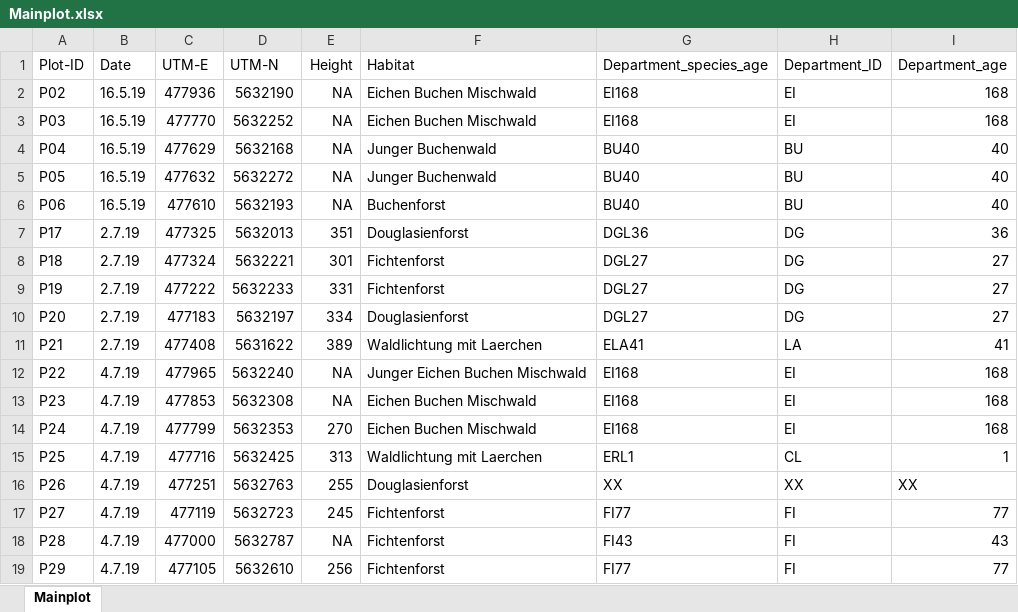
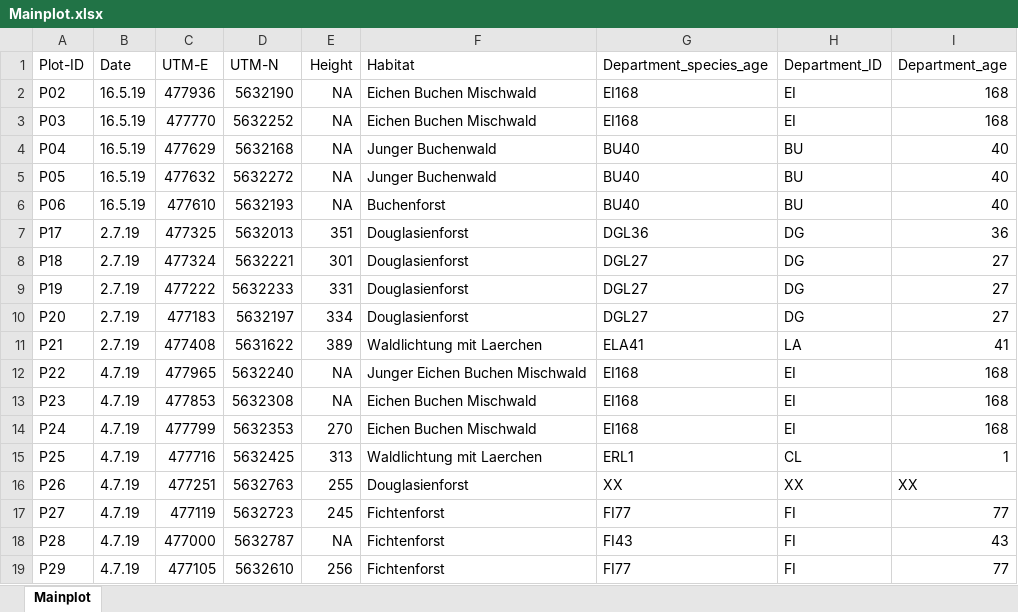
Before and after one commit to GeoMOER-Students-Space/Envimaster-BioGeo, an Excel workbook: field_data/stage_3/Mainplot.xlsx, sheet Mainplot, drawn as a sheet; values as stored, in another font and other column widths than the file's, no borders; the diff names each change by its address in the sheet, - before the commit and + after, or states it on an @@ line.

```diff
--- a/field_data/stage_3/Mainplot.xlsx (sheet Mainplot)
+++ b/field_data/stage_3/Mainplot.xlsx (sheet Mainplot)
-F8:F9 (Habitat): Fichtenforst
+F8:F9 (Habitat): Douglasienforst
```
Also changed, not shown: field_data/stage_3/Data_clean.xlsx, field_data/stage_3/Subplot.xlsx, 3 other files.
